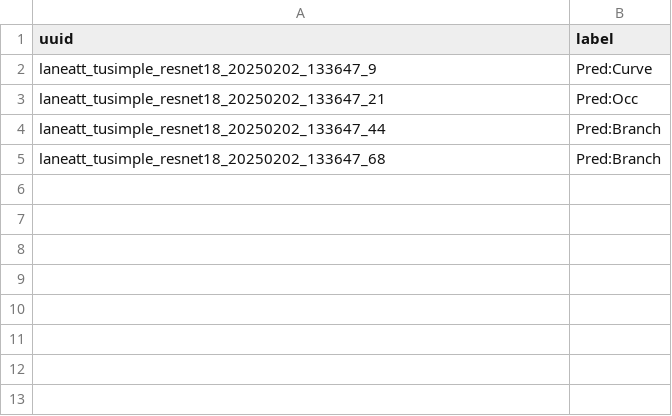
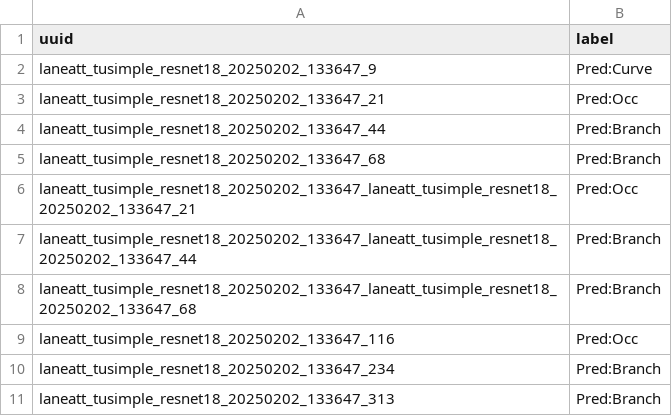
Before and after one commit to KuangenZhang/perception_triage, a CSV file: data/labels.csv, drawn as a sheet.

Commit message:
improve table labeler.

```diff
--- a/data/labels.csv
+++ b/data/labels.csv
@@ -5 +5,7 @@ laneatt_tusimple_resnet18_20250202_133647_44,Pred:Branch
 laneatt_tusimple_resnet18_20250202_133647_68,Pred:Branch
+laneatt_tusimple_resnet18_20250202_133647_laneatt_tusimple_resnet18_20250202_133647_21,Pred:Occ
+laneatt_tusimple_resnet18_20250202_133647_laneatt_tusimple_resnet18_20250202_133647_44,Pred:Branch
+laneatt_tusimple_resnet18_20250202_133647_laneatt_tusimple_resnet18_20250202_133647_68,Pred:Branch
+laneatt_tusimple_resnet18_20250202_133647_116,Pred:Occ
+laneatt_tusimple_resnet18_20250202_133647_234,Pred:Branch
+laneatt_tusimple_resnet18_20250202_133647_313,Pred:Branch
```
Also changed, not shown: 2 other files.
